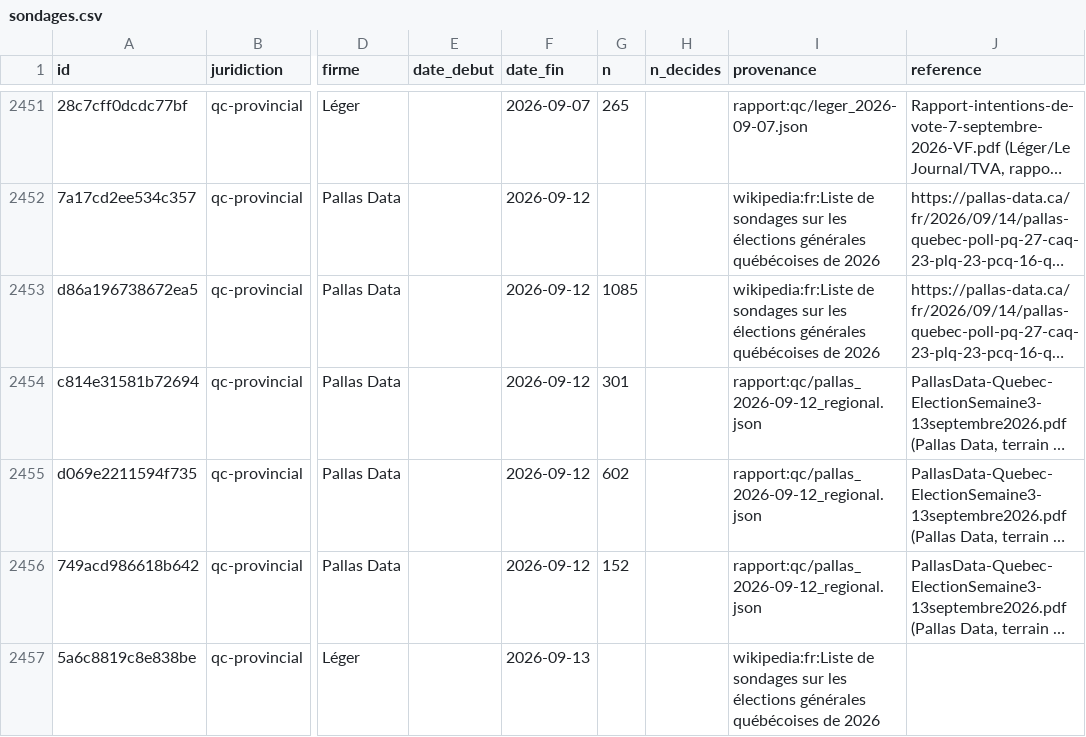
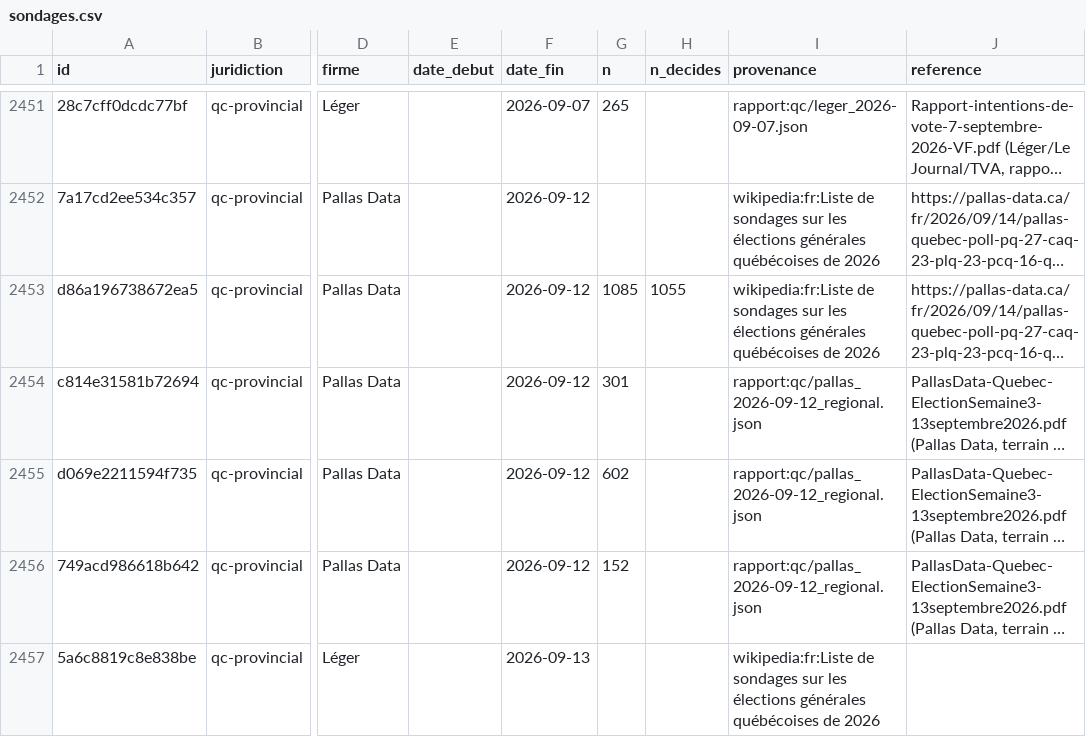
Before and after one commit to votoscope/data, a CSV file: csv/sondages.csv, drawn as a sheet; only a part is shown, gaps mark what is left out; long unchanged cells end in …; the diff covers the shown part only; the diff names each change by its address in the sheet, - before the commit and + after, or states it on an @@ line.

Commit message:
Précisions des rapports (répondants décidés, début du terrain) appliquées aux sondages nationaux

```diff
--- a/csv/sondages.csv
+++ b/csv/sondages.csv
-H2453 (n_decides): (empty)
+H2453 (n_decides): 1055
```
Also changed, not shown: 15 edited cells elsewhere in this file, 2 other files.
